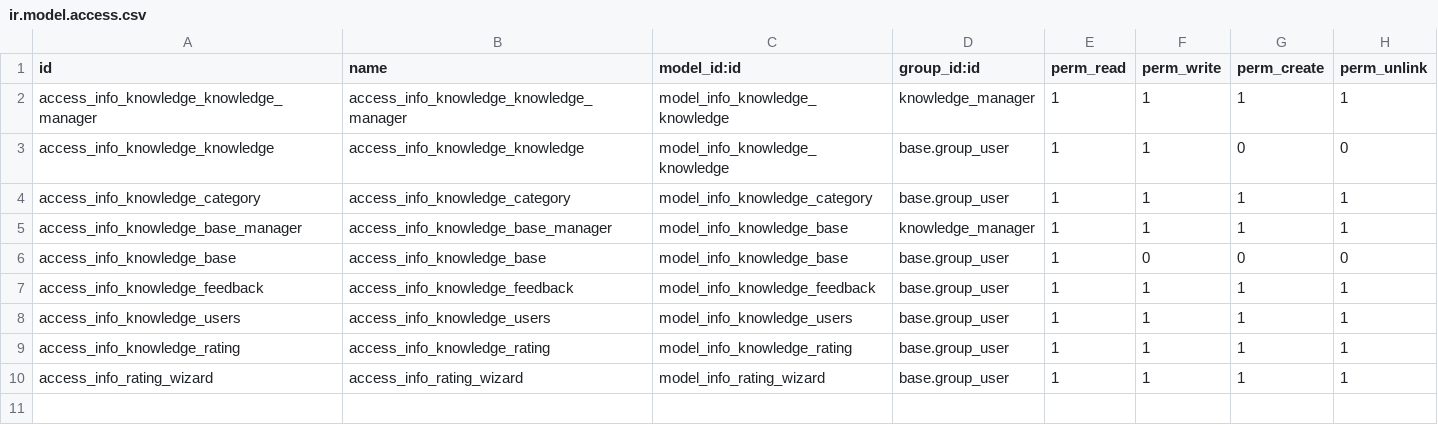
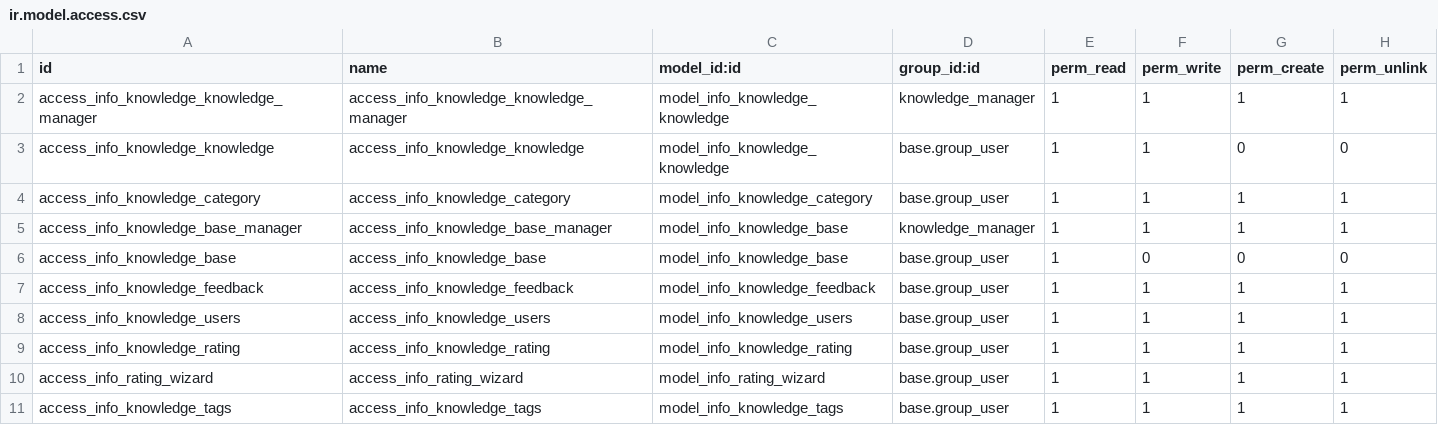
Before and after one commit to AkshayKvenu/Defaown, a CSV file: info_knowledge/security/ir.model.access.csv, drawn as a sheet; the diff names each change by its address in the sheet, - before the commit and + after, or states it on an @@ line.

Commit message:
info knowledge article kanban and ratings

```diff
--- a/info_knowledge/security/ir.model.access.csv
+++ b/info_knowledge/security/ir.model.access.csv
+row 11: access_info_knowledge_tags | access_info_knowledge_tags | model_info_knowledge_tags | base.group_user | 1 | 1 | 1 | 1
```
Also changed, not shown: 17 other files.
